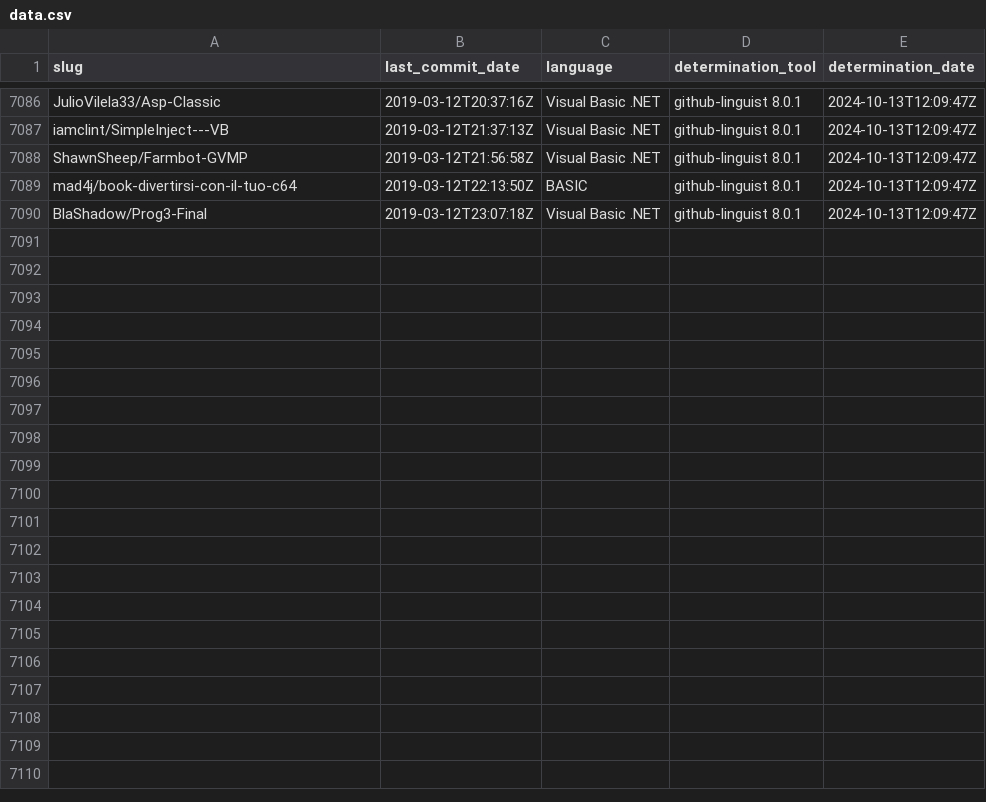
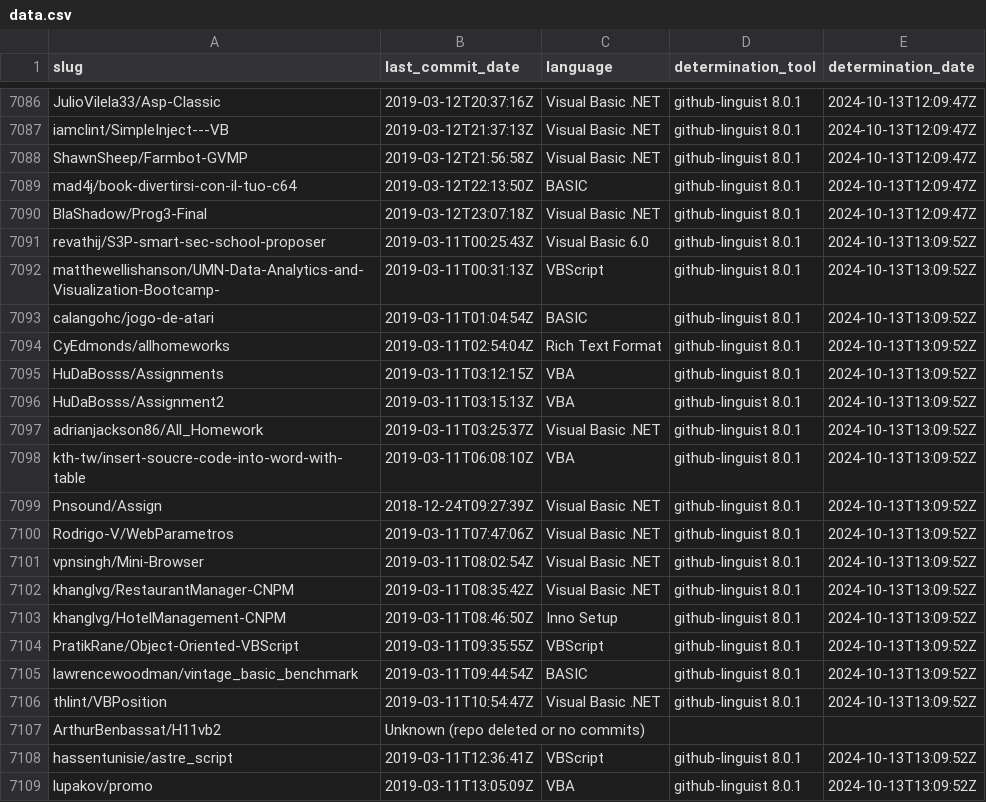
Before and after one commit to DecimalTurn/Visual-Basic-Data, a CSV file: data/data.csv, drawn as a sheet; only a part is shown, gaps mark what is left out; the diff covers the shown part only.

```diff
--- a/data/data.csv
+++ b/data/data.csv
@@ -7090 +7090,20 @@ mad4j/book-divertirsi-con-il-tuo-c64,2019-03-12T22:13:50Z,BASIC,github-linguist
 BlaShadow/Prog3-Final,2019-03-12T23:07:18Z,Visual Basic .NET,github-linguist 8.0.1,2024-10-13T12:09:47Z
+revathij/S3P-smart-sec-school-proposer,2019-03-11T00:25:43Z,Visual Basic 6.0,github-linguist 8.0.1,2024-10-13T13:09:52Z
+matthewellishanson/UMN-Data-Analytics-and-Visualization-Bootcamp-,2019-03-11T00:31:13Z,VBScript,github-linguist 8.0.1,2024-10-13T13:09:52Z
+calangohc/jogo-de-atari,2019-03-11T01:04:54Z,BASIC,github-linguist 8.0.1,2024-10-13T13:09:52Z
+CyEdmonds/allhomeworks,2019-03-11T02:54:04Z,Rich Text Format,github-linguist 8.0.1,2024-10-13T13:09:52Z
+HuDaBosss/Assignments,2019-03-11T03:12:15Z,VBA,github-linguist 8.0.1,2024-10-13T13:09:52Z
+HuDaBosss/Assignment2,2019-03-11T03:15:13Z,VBA,github-linguist 8.0.1,2024-10-13T13:09:52Z
+adrianjackson86/All_Homework,2019-03-11T03:25:37Z,Visual Basic .NET,github-linguist 8.0.1,2024-10-13T13:09:52Z
+kth-tw/insert-soucre-code-into-word-with-table,2019-03-11T06:08:10Z,VBA,github-linguist 8.0.1,2024-10-13T13:09:52Z
+Pnsound/Assign,2018-12-24T09:27:39Z,Visual Basic .NET,github-linguist 8.0.1,2024-10-13T13:09:52Z
+Rodrigo-V/WebParametros,2019-03-11T07:47:06Z,Visual Basic .NET,github-linguist 8.0.1,2024-10-13T13:09:52Z
+vpnsingh/Mini-Browser,2019-03-11T08:02:54Z,Visual Basic .NET,github-linguist 8.0.1,2024-10-13T13:09:52Z
+khanglvg/RestaurantManager-CNPM,2019-03-11T08:35:42Z,Visual Basic .NET,github-linguist 8.0.1,2024-10-13T13:09:52Z
+khanglvg/HotelManagement-CNPM,2019-03-11T08:46:50Z,Inno Setup,github-linguist 8.0.1,2024-10-13T13:09:52Z
+PratikRane/Object-Oriented-VBScript,2019-03-11T09:35:55Z,VBScript,github-linguist 8.0.1,2024-10-13T13:09:52Z
+lawrencewoodman/vintage_basic_benchmark,2019-03-11T09:44:54Z,BASIC,github-linguist 8.0.1,2024-10-13T13:09:52Z
+thlint/VBPosition,2019-03-11T10:54:47Z,Visual Basic .NET,github-linguist 8.0.1,2024-10-13T13:09:52Z
+ArthurBenbassat/H11vb2,Unknown (repo deleted or no commits),,,
+hassentunisie/astre_script,2019-03-11T12:36:41Z,VBScript,github-linguist 8.0.1,2024-10-13T13:09:52Z
+lupakov/promo,2019-03-11T13:05:09Z,VBA,github-linguist 8.0.1,2024-10-13T13:09:52Z
```
Also changed, not shown: 22 added rows elsewhere in this file, 2 other files.
